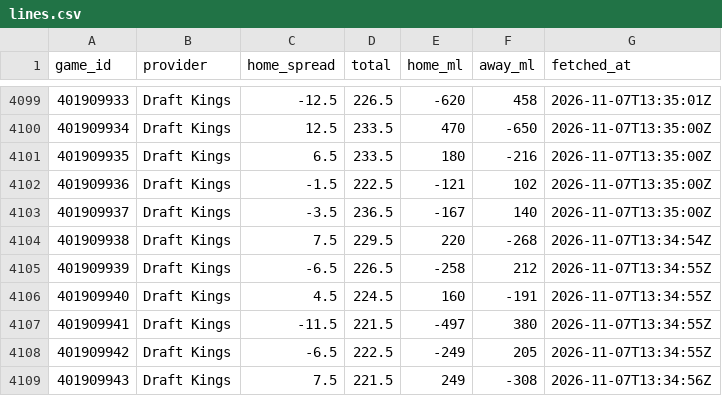
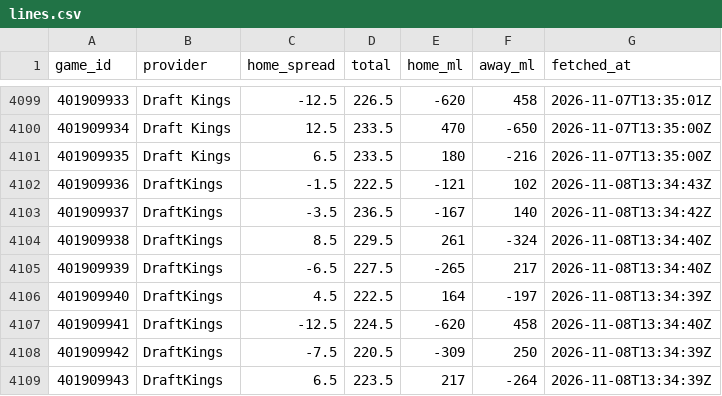
Before and after one commit to sammoldenhauer-ops/NBA-Model, a CSV file: pipeline/cache/lines.csv, drawn as a sheet; only a part is shown, gaps mark what is left out; the diff covers the shown part only.

```diff
--- a/pipeline/cache/lines.csv
+++ b/pipeline/cache/lines.csv
@@ -4101,9 +4101,9 @@
 "401909935","Draft Kings",6.5,233.5,180,-216,"2026-11-07T13:35:00Z"
-"401909936","Draft Kings",-1.5,222.5,-121,102,"2026-11-07T13:35:00Z"
-"401909937","Draft Kings",-3.5,236.5,-167,140,"2026-11-07T13:35:00Z"
-"401909938","Draft Kings",7.5,229.5,220,-268,"2026-11-07T13:34:54Z"
-"401909939","Draft Kings",-6.5,226.5,-258,212,"2026-11-07T13:34:55Z"
-"401909940","Draft Kings",4.5,224.5,160,-191,"2026-11-07T13:34:55Z"
-"401909941","Draft Kings",-11.5,221.5,-497,380,"2026-11-07T13:34:55Z"
-"401909942","Draft Kings",-6.5,222.5,-249,205,"2026-11-07T13:34:55Z"
-"401909943","Draft Kings",7.5,221.5,249,-308,"2026-11-07T13:34:56Z"
+"401909936","DraftKings",-1.5,222.5,-121,102,"2026-11-08T13:34:43Z"
+"401909937","DraftKings",-3.5,236.5,-167,140,"2026-11-08T13:34:42Z"
+"401909938","DraftKings",8.5,229.5,261,-324,"2026-11-08T13:34:40Z"
+"401909939","DraftKings",-6.5,227.5,-265,217,"2026-11-08T13:34:40Z"
+"401909940","DraftKings",4.5,222.5,164,-197,"2026-11-08T13:34:39Z"
+"401909941","DraftKings",-12.5,224.5,-620,458,"2026-11-08T13:34:40Z"
+"401909942","DraftKings",-7.5,220.5,-309,250,"2026-11-08T13:34:39Z"
+"401909943","DraftKings",6.5,223.5,217,-264,"2026-11-08T13:34:39Z"
```
Also changed, not shown: 7 added rows and 23 edited cells elsewhere in this file, web/public/data/backtest.csv, web/public/data/stats/league_averages.csv, 18 other files.
